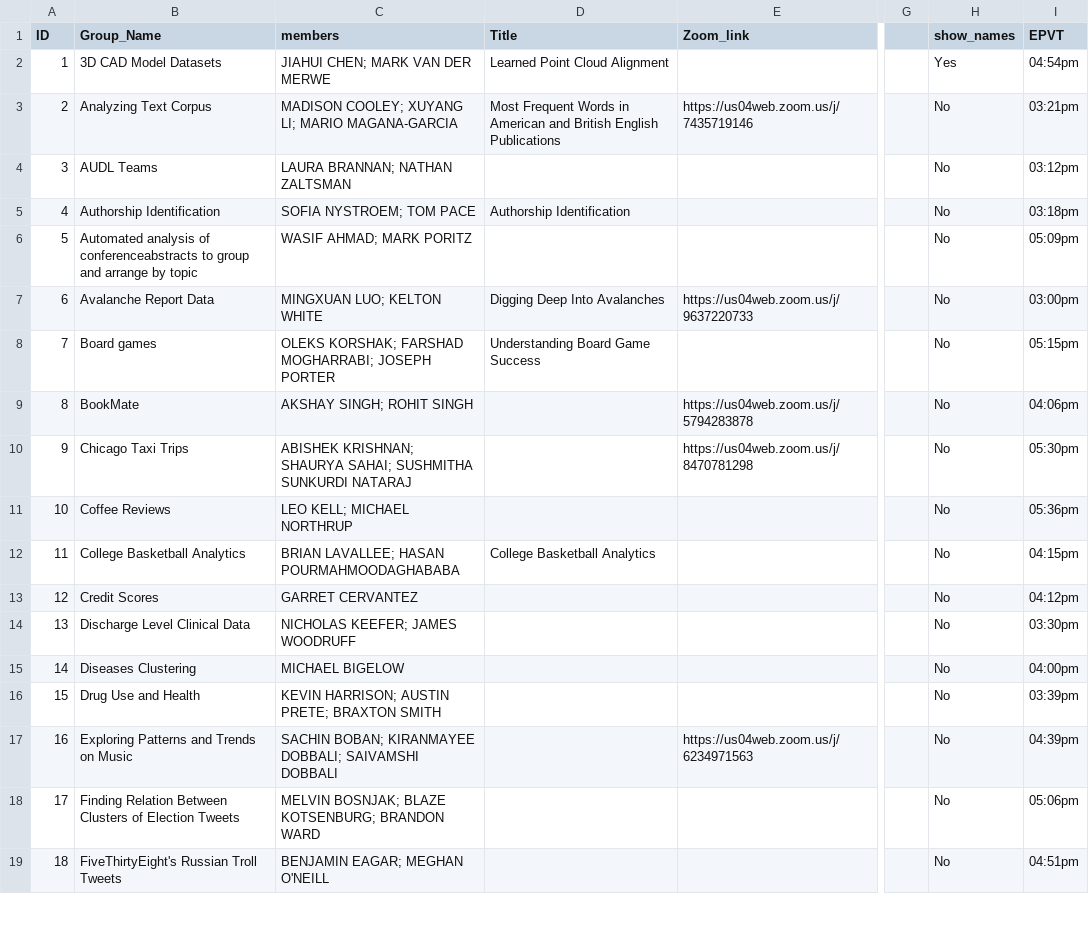
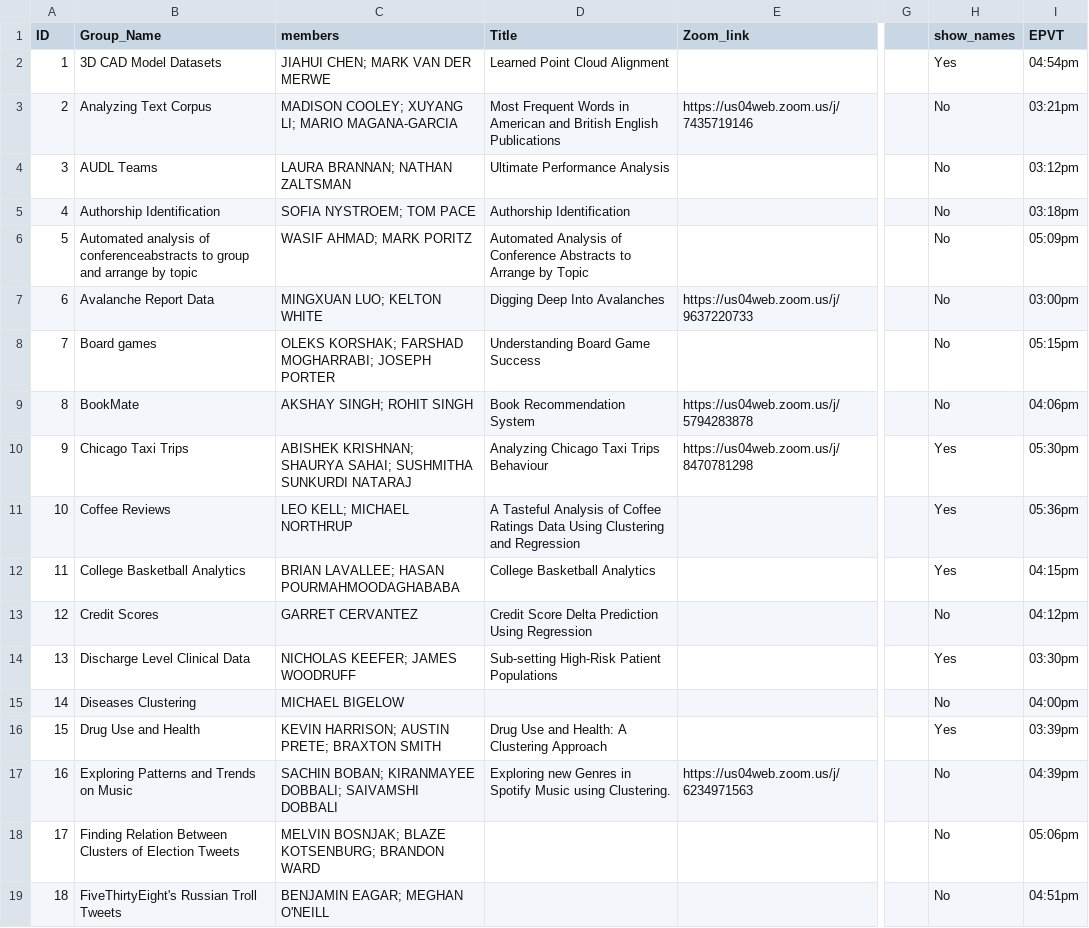
Before and after one commit to benweishi/DM20-Posters, a CSV file: _data/projects.csv, drawn as a sheet; only a part is shown, gaps mark what is left out; the diff covers the shown part only; the diff names each change by its address in the sheet, - before the commit and + after, or states it on an @@ line.

Commit message:
Update title and name

```diff
--- a/_data/projects.csv
+++ b/_data/projects.csv
-D4 (Title): (empty)
+D4 (Title): Ultimate Performance Analysis
-D6 (Title): (empty)
+D6 (Title): Automated Analysis of Conference Abstracts to Arrange by Topic
-D9 (Title): (empty)
+D9 (Title): Book Recommendation System
-D10 (Title): (empty)
+D10 (Title): Analyzing Chicago Taxi Trips Behaviour
-H10:H12 (show_names): No
+H10:H12 (show_names): Yes
-D11 (Title): (empty)
+D11 (Title): A Tasteful Analysis of Coffee Ratings Data Using Clustering and Regression
-D13 (Title): (empty)
+D13 (Title): Credit Score Delta Prediction Using Regression
-D14 (Title): (empty)
+D14 (Title): Sub-setting High-Risk Patient Populations
-H14 (show_names): No
+H14 (show_names): Yes
-D16 (Title): (empty)
+D16 (Title): Drug Use and Health: A Clustering Approach
-H16 (show_names): No
+H16 (show_names): Yes
-D17 (Title): (empty)
+D17 (Title): Exploring new Genres in Spotify Music using Clustering.
```
Also changed, not shown: 35 edited cells elsewhere in this file.
